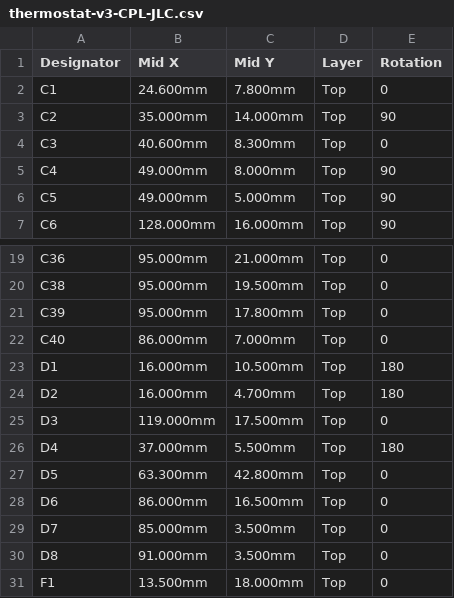
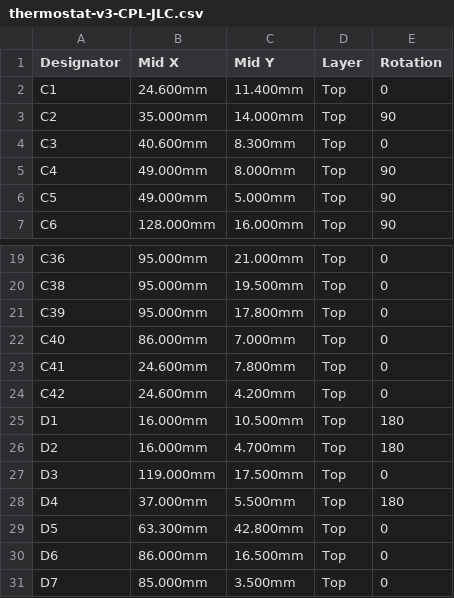
Before and after one commit to Connicpu/thermostat, a CSV file: fab/thermostat-v3-CPL-JLC.csv, drawn as a sheet; only a part is shown, gaps mark what is left out; the shorter side is filled out with more unchanged rows.

```diff
--- a/fab/thermostat-v3-CPL-JLC.csv
+++ b/fab/thermostat-v3-CPL-JLC.csv
@@ -1,3 +1,3 @@
 Designator,Mid X,Mid Y,Layer,Rotation
-C1,24.600mm,7.800mm,Top,0
+C1,24.600mm,11.400mm,Top,0
 C2,35.000mm,14.000mm,Top,90
@@ -22,2 +22,4 @@ C39,95.000mm,17.800mm,Top,0
 C40,86.000mm,7.000mm,Top,0
+C41,24.600mm,7.800mm,Top,0
+C42,24.600mm,4.200mm,Top,0
 D1,16.000mm,10.500mm,Top,180
```
Also changed, not shown: fab/thermostat-v3-BOM-JLC.csv, 44 other files.
